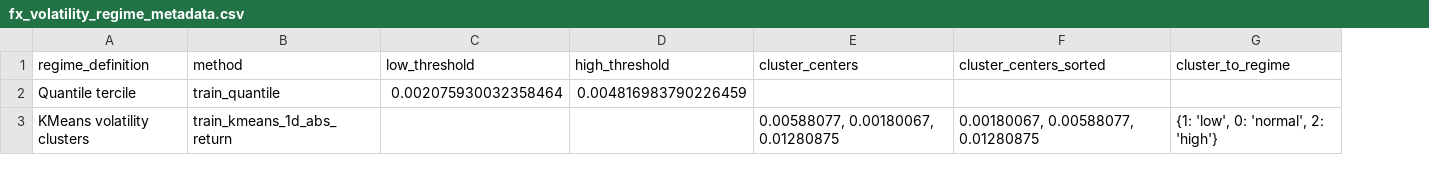
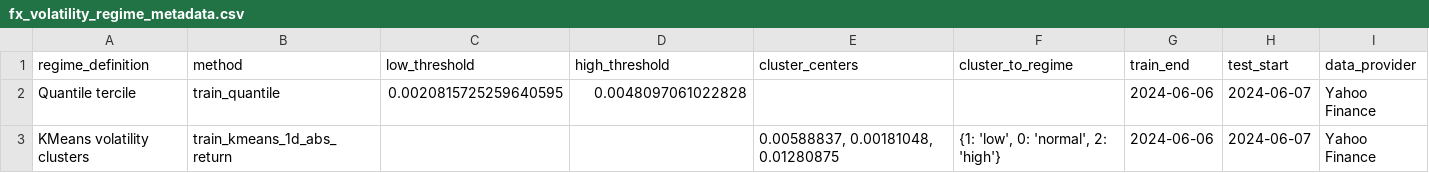
Before and after one commit to heyitzrizki/fx-fintech-product-analytics, a CSV file: outputs/csv/fx_volatility_regime_metadata.csv, drawn as a sheet; removed rows and columns are numbered as before the commit, all else as after; the diff names each change by its address in the sheet, - before the commit and + after, or states it on an @@ line.

```diff
--- a/outputs/csv/fx_volatility_regime_metadata.csv
+++ b/outputs/csv/fx_volatility_regime_metadata.csv
-column F (cluster_centers_sorted), row 3: 0.00180067, 0.00588077, 0.01280875
+column G (train_end), rows 2-3: 2024-06-06 | 2024-06-06
+column H (test_start), rows 2-3: 2024-06-07 | 2024-06-07
+column I (data_provider), rows 2-3: Yahoo Finance | Yahoo Finance
-C2 (low_threshold): 0.002075930032358464
+C2 (low_threshold): 0.0020815725259640595
-D2 (high_threshold): 0.004816983790226459
+D2 (high_threshold): 0.0048097061022828
-E3 (cluster_centers): 0.00588077, 0.00180067, 0.01280875
+E3 (cluster_centers): 0.00588837, 0.00181048, 0.01280875
```
Also changed, not shown: outputs/csv/cohort_retention.csv, outputs/csv/fx_volatility_feature_importance.csv, 51 other files.
